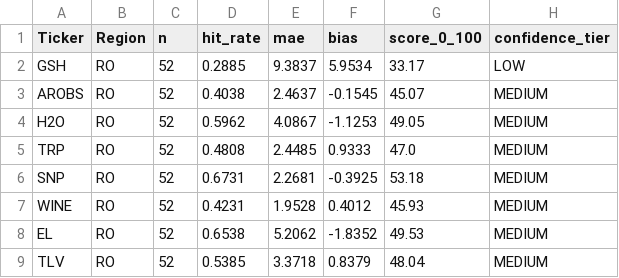
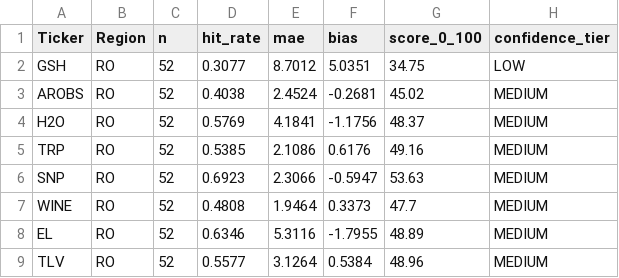
Before and after one commit to drapin22/dp_avb_stock_auto, a CSV file: data/scores_stockd.csv, drawn as a sheet; only a part is shown; the diff covers the shown part only.

```diff
--- a/data/scores_stockd.csv
+++ b/data/scores_stockd.csv
@@ -1,9 +1,9 @@
 Ticker,Region,n,hit_rate,mae,bias,score_0_100,confidence_tier
-GSH,RO,52,0.2885,9.3837,5.9534,33.17,LOW
-AROBS,RO,52,0.4038,2.4637,-0.1545,45.07,MEDIUM
-H2O,RO,52,0.5962,4.0867,-1.1253,49.05,MEDIUM
-TRP,RO,52,0.4808,2.4485,0.9333,47.0,MEDIUM
-SNP,RO,52,0.6731,2.2681,-0.3925,53.18,MEDIUM
-WINE,RO,52,0.4231,1.9528,0.4012,45.93,MEDIUM
-EL,RO,52,0.6538,5.2062,-1.8352,49.53,MEDIUM
-TLV,RO,52,0.5385,3.3718,0.8379,48.04,MEDIUM
+GSH,RO,52,0.3077,8.7012,5.0351,34.75,LOW
+AROBS,RO,52,0.4038,2.4524,-0.2681,45.02,MEDIUM
+H2O,RO,52,0.5769,4.1841,-1.1756,48.37,MEDIUM
+TRP,RO,52,0.5385,2.1086,0.6176,49.16,MEDIUM
+SNP,RO,52,0.6923,2.3066,-0.5947,53.63,MEDIUM
+WINE,RO,52,0.4808,1.9464,0.3373,47.7,MEDIUM
+EL,RO,52,0.6346,5.3116,-1.7955,48.89,MEDIUM
+TLV,RO,52,0.5577,3.1264,0.5384,48.96,MEDIUM
```
Also changed, not shown: 52 edited cells elsewhere in this file, data/backtest_eval.csv, data/forecasts_stockd.csv, 3 other files.
